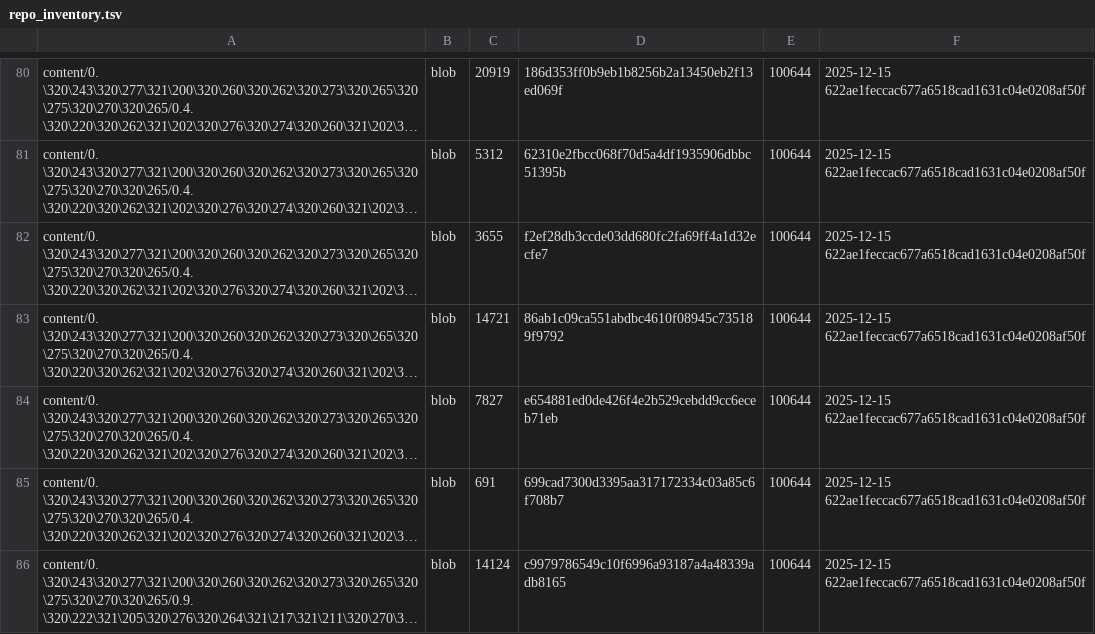
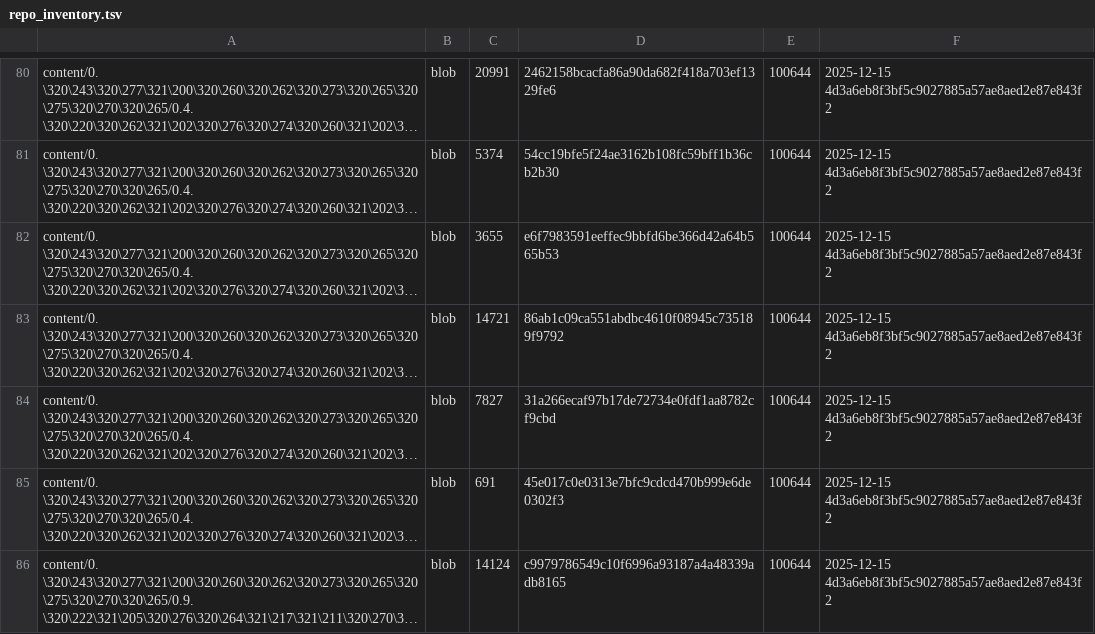
Before and after one commit to TserenTserenov/DS-ecosystem-development, a TSV file: artifacts/inventories/repo_inventory.tsv, drawn as a sheet; only a part is shown, gaps mark what is left out; long unchanged cells end in …; the diff covers the shown part only; the diff names each change by its address in the sheet, - before the commit and + after, or states it on an @@ line.

```diff
--- a/artifacts/inventories/repo_inventory.tsv
+++ b/artifacts/inventories/repo_inventory.tsv
-C80: 20919
+C80: 20991
-D80: 186d353ff0b9eb1b8256b2a13450eb2f13ed069f
+D80: 2462158bcacfa86a90da682f418a703ef1329fe6
-F80:F86: 2025-12-15 622ae1feccac677a6518cad1631c04e0208af50f
+F80:F86: 2025-12-15 4d3a6eb8f3bf5c9027885a57ae8aed2e87e843f2
-C81: 5312
+C81: 5374
-D81: 62310e2fbcc068f70d5a4df1935906dbbc51395b
+D81: 54cc19bfe5f24ae3162b108fc59bff1b36cb2b30
-D82: f2ef28db3ccde03dd680fc2fa69ff4a1d32ecfe7
+D82: e6f7983591eeffec9bbfd6be366d42a64b565b53
-D84: e654881ed0de426f4e2b529cebdd9cc6eceb71eb
+D84: 31a266ecaf97b17de72734e0fdf1aa8782cf9cbd
-D85: 699cad7300d3395aa317172334c03a85c6f708b7
+D85: 45e017c0e0313e7bfc9cdcd470b999e6de0302f3
```
Also changed, not shown: 1 added row and 160 edited cells elsewhere in this file.
